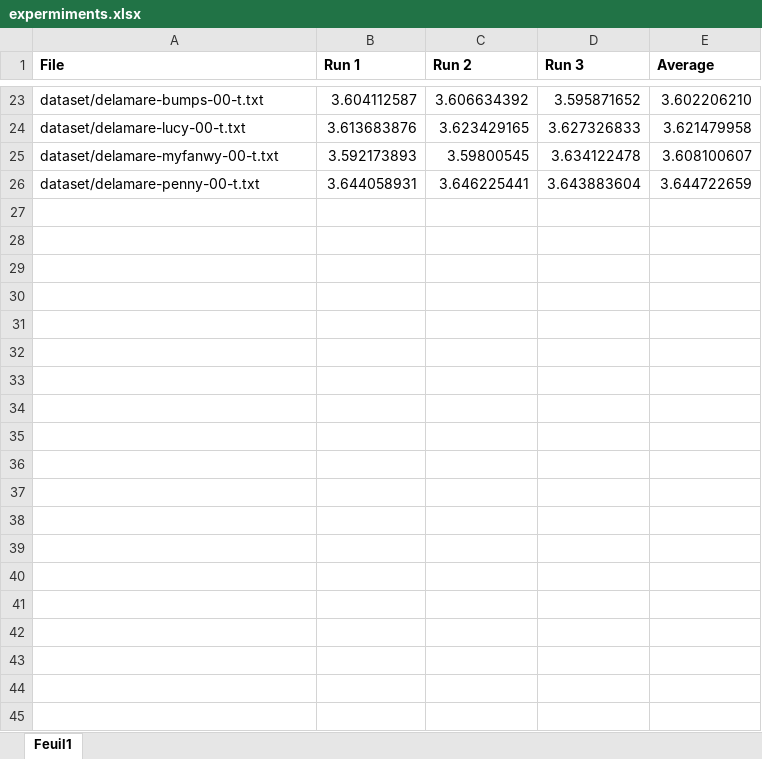
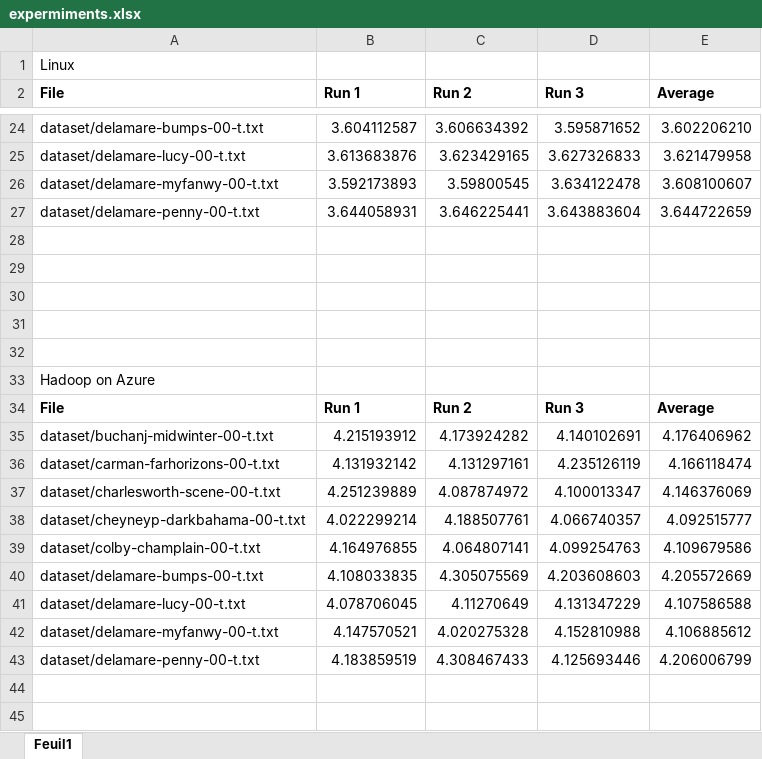
Before and after one commit to Math-007/LOG8415, an Excel workbook: TP2/expermiments.xlsx, sheet Feuil1, drawn as a sheet; only a part is shown, gaps mark what is left out; values as stored, in another font and other column widths than the file's, no borders; charts and pictures not drawn; the diff covers the shown part only; the diff names each change by its address in the sheet, - before the commit and + after, or states it on an @@ line.

Commit message:
all word count done in excel

```diff
--- a/TP2/expermiments.xlsx (sheet Feuil1)
+++ b/TP2/expermiments.xlsx (sheet Feuil1)
+row 1: Linux
+row 28: (empty)
+row 29: (empty)
+row 30: (empty)
+row 31: (empty)
+row 32: (empty)
+row 33: Hadoop on Azure
+row 34: File | Run 1 | Run 2 | Run 3 | Average
+row 35: dataset/buchanj-midwinter-00-t.txt | 4.215193912 | 4.173924282 | 4.140102691 | 4.176406962
+row 36: dataset/carman-farhorizons-00-t.txt | 4.131932142 | 4.131297161 | 4.235126119 | 4.166118474
+row 37: dataset/charlesworth-scene-00-t.txt | 4.251239889 | 4.087874972 | 4.100013347 | 4.146376069
+row 38: dataset/cheyneyp-darkbahama-00-t.txt | 4.022299214 | 4.188507761 | 4.066740357 | 4.092515777
+row 39: dataset/colby-champlain-00-t.txt | 4.164976855 | 4.064807141 | 4.099254763 | 4.109679586
+row 40: dataset/delamare-bumps-00-t.txt | 4.108033835 | 4.305075569 | 4.203608603 | 4.205572669
+row 41: dataset/delamare-lucy-00-t.txt | 4.078706045 | 4.11270649 | 4.131347229 | 4.107586588
+row 42: dataset/delamare-myfanwy-00-t.txt | 4.147570521 | 4.020275328 | 4.152810988 | 4.106885612
+row 43: dataset/delamare-penny-00-t.txt | 4.183859519 | 4.308467433 | 4.125693446 | 4.206006799
+row 44: (empty)
+row 45: (empty)
```
Also changed, not shown: 15 added rows and 1 edited cell elsewhere in this sheet, formulas that keep their value, charts or pictures.
